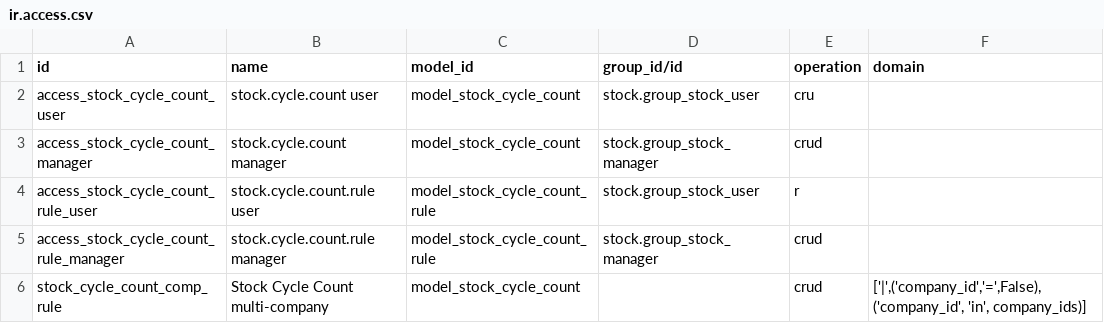
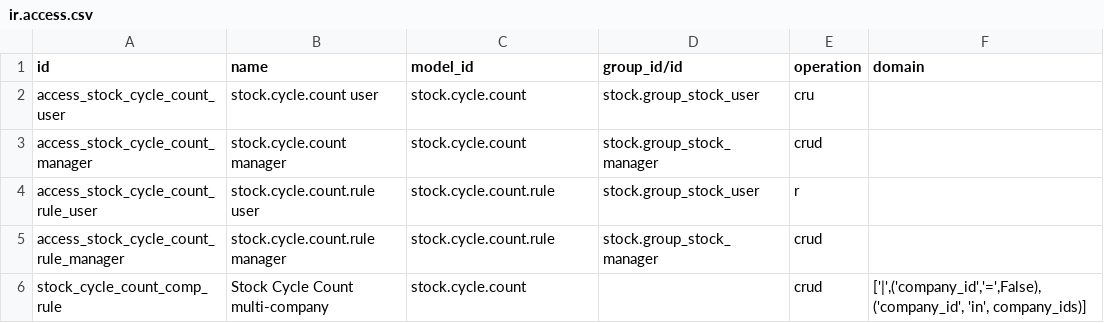
Before and after one commit to ursais/stock-logistics-warehouse, a CSV file: stock_cycle_count/security/ir.access.csv, drawn as a sheet.

Commit message:
Use technical model names in ir.access.csv.
Odoo 20 ir.access.model_id is sale.order, not model_sale_order.

```diff
--- a/stock_cycle_count/security/ir.access.csv
+++ b/stock_cycle_count/security/ir.access.csv
@@ -1,6 +1,6 @@
 id,name,model_id,group_id/id,operation,domain
-access_stock_cycle_count_user,stock.cycle.count user,model_stock_cycle_count,stock.group_stock_user,cru,
-access_stock_cycle_count_manager,stock.cycle.count manager,model_stock_cycle_count,stock.group_stock_manager,crud,
-access_stock_cycle_count_rule_user,stock.cycle.count.rule user,model_stock_cycle_count_rule,stock.group_stock_user,r,
-access_stock_cycle_count_rule_manager,stock.cycle.count.rule manager,model_stock_cycle_count_rule,stock.group_stock_manager,crud,
-stock_cycle_count_comp_rule,Stock Cycle Count multi-company,model_stock_cycle_count,,crud,"['|',('company_id','=',False),('company_id', 'in', company_ids)]"
+access_stock_cycle_count_user,stock.cycle.count user,stock.cycle.count,stock.group_stock_user,cru,
+access_stock_cycle_count_manager,stock.cycle.count manager,stock.cycle.count,stock.group_stock_manager,crud,
+access_stock_cycle_count_rule_user,stock.cycle.count.rule user,stock.cycle.count.rule,stock.group_stock_user,r,
+access_stock_cycle_count_rule_manager,stock.cycle.count.rule manager,stock.cycle.count.rule,stock.group_stock_manager,crud,
+stock_cycle_count_comp_rule,Stock Cycle Count multi-company,stock.cycle.count,,crud,"['|',('company_id','=',False),('company_id', 'in', company_ids)]"
```
Also changed, not shown: account_move_line_stock_info/security/ir.access.csv, stock_demand_estimate/security/ir.access.csv, 13 other files.
